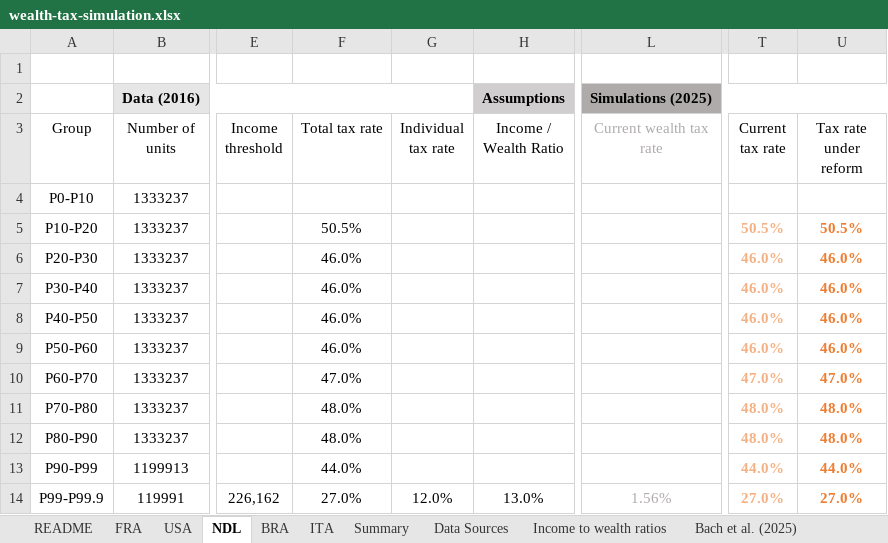
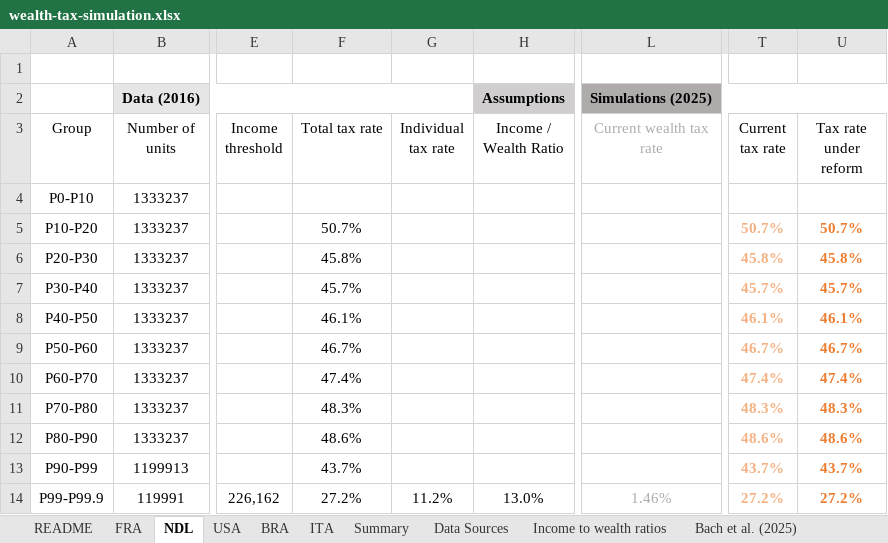
Before and after one commit to leonmouillet/wealth-tax-simulator, an Excel workbook: public/wealth-tax-simulation.xlsx, sheet NDL, drawn as a sheet; only a part is shown, gaps mark what is left out; values as stored, in another font and other column widths than the file's, no borders; charts and pictures not drawn; the diff covers the shown part only; the diff names each change by its address in the sheet, - before the commit and + after, or states it on an @@ line.

```diff
--- a/public/wealth-tax-simulation.xlsx (sheet NDL)
+++ b/public/wealth-tax-simulation.xlsx (sheet NDL)
@@ sheet tab order changed: README | FRA | NDL | USA | BRA | ITA | Summary | Data Sources | Income to wealth ratios | Bach et al. (2025) @@
-F5 (Total tax rate): 50.5%
+F5 (Total tax rate): 50.7%
-T5 (Current tax rate): 50.5%
+T5 (Current tax rate): 50.7%
-U5 (Tax rate under reform): 50.5%
+U5 (Tax rate under reform): 50.7%
-F6 (Total tax rate): 46.0%
+F6 (Total tax rate): 45.8%
-T6 (Current tax rate): 46.0%
+T6 (Current tax rate): 45.8%
-U6 (Tax rate under reform): 46.0%
+U6 (Tax rate under reform): 45.8%
-F7 (Total tax rate): 46.0%
+F7 (Total tax rate): 45.7%
-T7 (Current tax rate): 46.0%
+T7 (Current tax rate): 45.7%
-U7 (Tax rate under reform): 46.0%
+U7 (Tax rate under reform): 45.7%
-F8 (Total tax rate): 46.0%
+F8 (Total tax rate): 46.1%
-T8 (Current tax rate): 46.0%
+T8 (Current tax rate): 46.1%
-U8 (Tax rate under reform): 46.0%
+U8 (Tax rate under reform): 46.1%
-F9 (Total tax rate): 46.0%
+F9 (Total tax rate): 46.7%
-T9 (Current tax rate): 46.0%
+T9 (Current tax rate): 46.7%
-U9 (Tax rate under reform): 46.0%
+U9 (Tax rate under reform): 46.7%
-F10 (Total tax rate): 47.0%
+F10 (Total tax rate): 47.4%
-T10 (Current tax rate): 47.0%
+T10 (Current tax rate): 47.4%
-U10 (Tax rate under reform): 47.0%
+U10 (Tax rate under reform): 47.4%
-F11 (Total tax rate): 48.0%
+F11 (Total tax rate): 48.3%
-T11 (Current tax rate): 48.0%
+T11 (Current tax rate): 48.3%
-U11 (Tax rate under reform): 48.0%
+U11 (Tax rate under reform): 48.3%
-F12 (Total tax rate): 48.0%
+F12 (Total tax rate): 48.6%
-T12 (Current tax rate): 48.0%
+T12 (Current tax rate): 48.6%
-U12 (Tax rate under reform): 48.0%
+U12 (Tax rate under reform): 48.6%
-F13 (Total tax rate): 44.0%
+F13 (Total tax rate): 43.7%
-T13 (Current tax rate): 44.0%
+T13 (Current tax rate): 43.7%
-U13 (Tax rate under reform): 44.0%
+U13 (Tax rate under reform): 43.7%
-F14 (Total tax rate): 27.0%
+F14 (Total tax rate): 27.2%
-G14 (Individual tax rate): 12.0%
+G14 (Individual tax rate): 11.2%
-L14 (Current wealth tax rate): 1.56%
+L14 (Current wealth tax rate): 1.46%
-T14 (Current tax rate): 27.0%
+T14 (Current tax rate): 27.2%
-U14 (Tax rate under reform): 27.0%
+U14 (Tax rate under reform): 27.2%
```
Also changed, not shown: 1 added row, 1 removed row and 26 edited cells elsewhere in this sheet, sheet Bach et al. (2025), sheet Bruil et al. (2025), sheet FRA, sheet USA, sheet Data Sources, sheet README, 1 more sheet, other sheet tabs, formulas that keep their value, charts or pictures.
